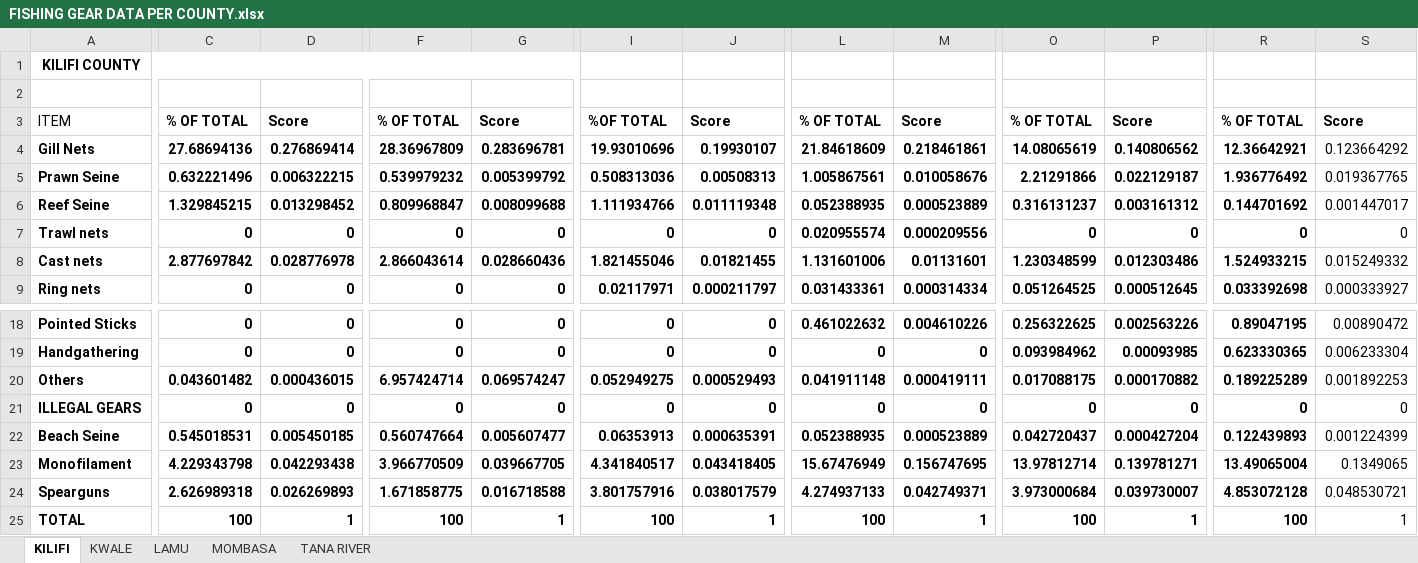
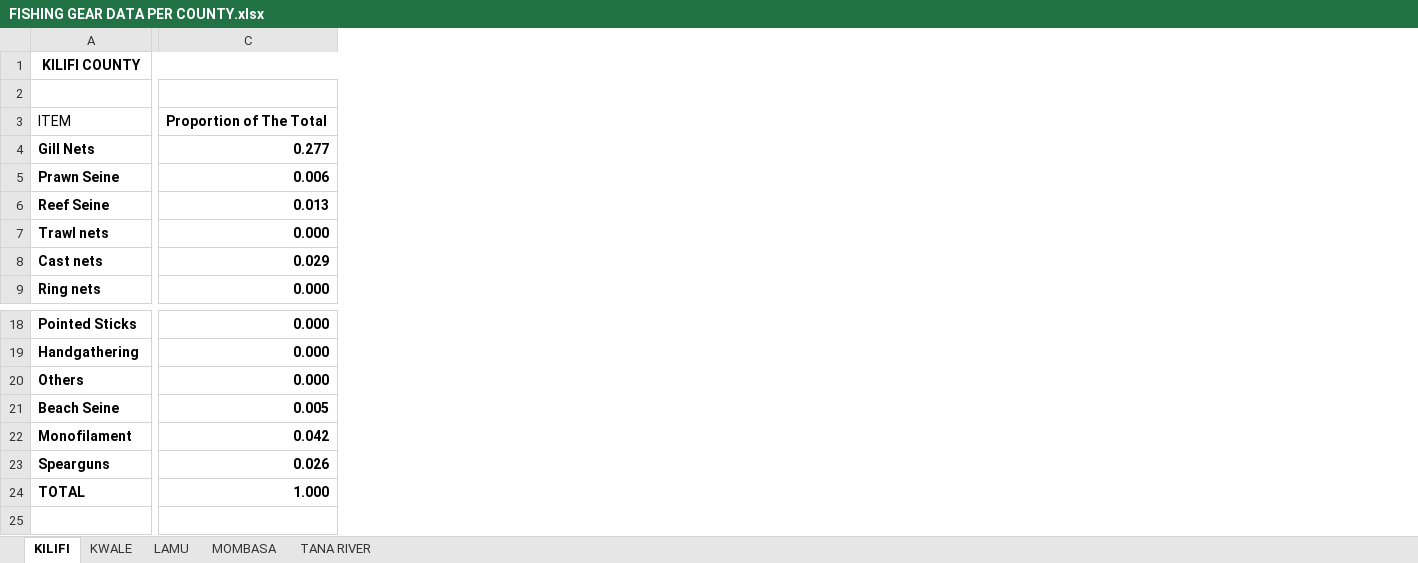
Before and after one commit to OHI-Science/ken, an Excel workbook: prep/pressures/Destructive artisanal fishing practices/FISHING GEAR DATA PER COUNTY.xlsx, sheet KILIFI, drawn as a sheet; only a part is shown, gaps mark what is left out; values as stored, in another font and other column widths than the file's, no borders; removed rows and columns are numbered as before the commit, all else as after; rows hold the shown columns only; the diff covers the shown part only; the diff names each change by its address in the sheet, - before the commit and + after, or states it on an @@ line.

```diff
--- a/prep/pressures/Destructive artisanal fishing practices/FISHING GEAR DATA PER COUNTY.xlsx (sheet KILIFI)
+++ b/prep/pressures/Destructive artisanal fishing practices/FISHING GEAR DATA PER COUNTY.xlsx (sheet KILIFI)
-column C, rows 3-9: % OF TOTAL | 27.68694136 | 0.632221496 | 1.329845215 | 0 | 2.877697842 | 0; rows 18-20: 0 | 0 | 0.043601482; rows 22-25: 0.545018531 | 4.229343798 | 2.626989318 | 100
-column D, rows 3-9: Score | 0.276869414 | 0.006322215 | 0.013298452 | 0 | 0.028776978 | 0; rows 18-20: 0 | 0 | 0.000436015; rows 22-25: 0.005450185 | 0.042293438 | 0.026269893 | 1
+column C, rows 3-9: Proportion of The Total | 0.277 | 0.006 | 0.013 | 0.000 | 0.029 | 0.000; rows 18-24: 0.000 | 0.000 | 0.000 | 0.005 | 0.042 | 0.026 | 1.000
-column F, rows 3-9: % OF TOTAL | 28.36967809 | 0.539979232 | 0.809968847 | 0 | 2.866043614 | 0; rows 18-20: 0 | 0 | 6.957424714; rows 22-25: 0.560747664 | 3.966770509 | 1.671858775 | 100
-column G, rows 3-9: Score | 0.283696781 | 0.005399792 | 0.008099688 | 0 | 0.028660436 | 0; rows 18-20: 0 | 0 | 0.069574247; rows 22-25: 0.005607477 | 0.039667705 | 0.016718588 | 1
-column I, rows 3-9: %OF TOTAL | 19.93010696 | 0.508313036 | 1.111934766 | 0 | 1.821455046 | 0.02117971; rows 18-20: 0 | 0 | 0.052949275; rows 22-25: 0.06353913 | 4.341840517 | 3.801757916 | 100
-column J, rows 3-9: Score | 0.19930107 | 0.00508313 | 0.011119348 | 0 | 0.01821455 | 0.000211797; rows 18-20: 0 | 0 | 0.000529493; rows 22-25: 0.000635391 | 0.043418405 | 0.038017579 | 1
-column L, rows 3-9: % OF TOTAL | 21.84618609 | 1.005867561 | 0.052388935 | 0.020955574 | 1.131601006 | 0.031433361; rows 18-20: 0.461022632 | 0 | 0.041911148; rows 22-25: 0.052388935 | 15.67476949 | 4.274937133 | 100
-column M, rows 3-9: Score | 0.218461861 | 0.010058676 | 0.000523889 | 0.000209556 | 0.01131601 | 0.000314334; rows 18-20: 0.004610226 | 0 | 0.000419111; rows 22-25: 0.000523889 | 0.156747695 | 0.042749371 | 1
-column O, rows 3-9: % OF TOTAL | 14.08065619 | 2.21291866 | 0.316131237 | 0 | 1.230348599 | 0.051264525; rows 18-20: 0.256322625 | 0.093984962 | 0.017088175; rows 22-25: 0.042720437 | 13.97812714 | 3.973000684 | 100
-column P, rows 3-9: Score | 0.140806562 | 0.022129187 | 0.003161312 | 0 | 0.012303486 | 0.000512645; rows 18-20: 0.002563226 | 0.00093985 | 0.000170882; rows 22-25: 0.000427204 | 0.139781271 | 0.039730007 | 1
-column R, rows 3-9: % OF TOTAL | 12.36642921 | 1.936776492 | 0.144701692 | 0 | 1.524933215 | 0.033392698; rows 18-20: 0.89047195 | 0.623330365 | 0.189225289; rows 22-25: 0.122439893 | 13.49065004 | 4.853072128 | 100
-column S, rows 3-9: Score | 0.123664292 | 0.019367765 | 0.001447017 | 0 | 0.015249332 | 0.000333927; rows 18-20: 0.00890472 | 0.006233304 | 0.001892253; rows 22-25: 0.001224399 | 0.1349065 | 0.048530721 | 1
-row 21: ILLEGAL GEARS | 0 | 0 | 0 | 0 | 0 | 0 | 0 | 0 | 0 | 0 | 0 | 0
```
Also changed, not shown: 5 added columns elsewhere in this sheet, sheet TANA RIVER, sheet LAMU, sheet MOMBASA, sheet KWALE, formulas that keep their value, 5 other files.
